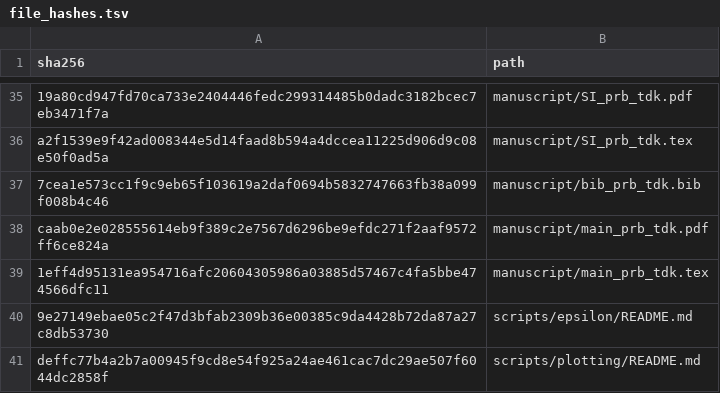
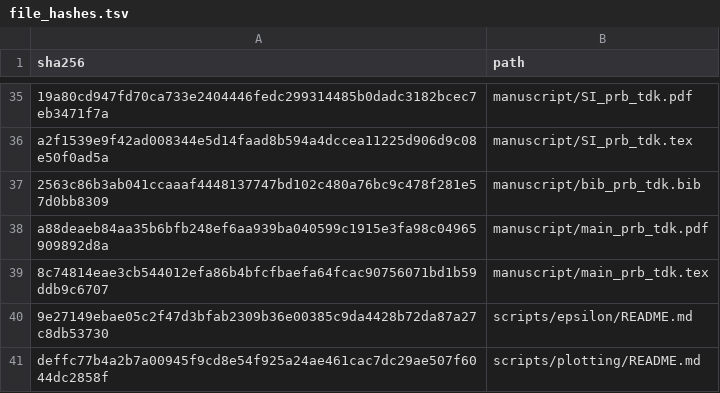
Before and after one commit to DCM-Uni-Paderborn/UZH-protocol, a TSV file: manifests/file_hashes.tsv, drawn as a sheet; only a part is shown, gaps mark what is left out; the diff names each change by its address in the sheet, - before the commit and + after, or states it on an @@ line.

```diff
--- a/manifests/file_hashes.tsv
+++ b/manifests/file_hashes.tsv
-A37 (sha256): 7cea1e573cc1f9c9eb65f103619a2daf0694b5832747663fb38a099f008b4c46
+A37 (sha256): 2563c86b3ab041ccaaaf4448137747bd102c480a76bc9c478f281e57d0bb8309
-A38 (sha256): caab0e2e028555614eb9f389c2e7567d6296be9efdc271f2aaf9572ff6ce824a
+A38 (sha256): a88deaeb84aa35b6bfb248ef6aa939ba040599c1915e3fa98c04965909892d8a
-A39 (sha256): 1eff4d95131ea954716afc20604305986a03885d57467c4fa5bbe474566dfc11
+A39 (sha256): 8c74814eae3cb544012efa86b4bfcfbaefa64fcac90756071bd1b59ddb9c6707
```
Also changed, not shown: 3 other files.
